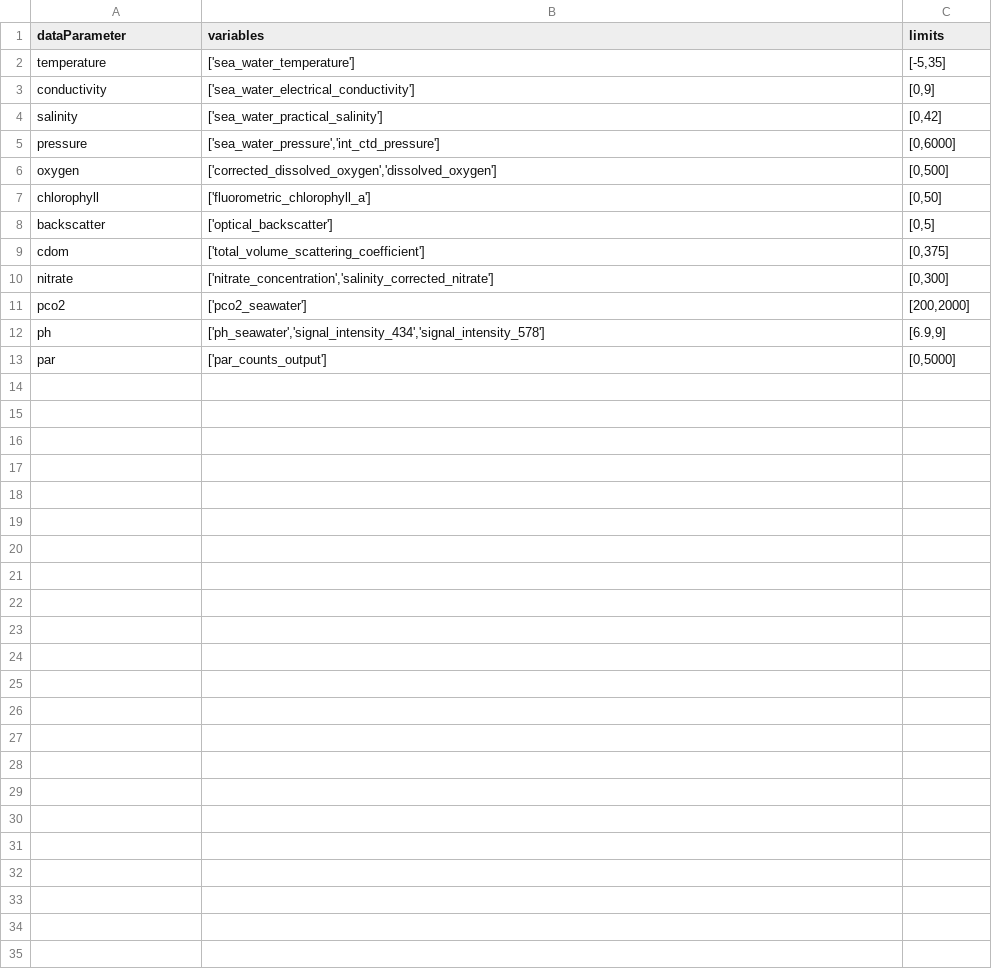
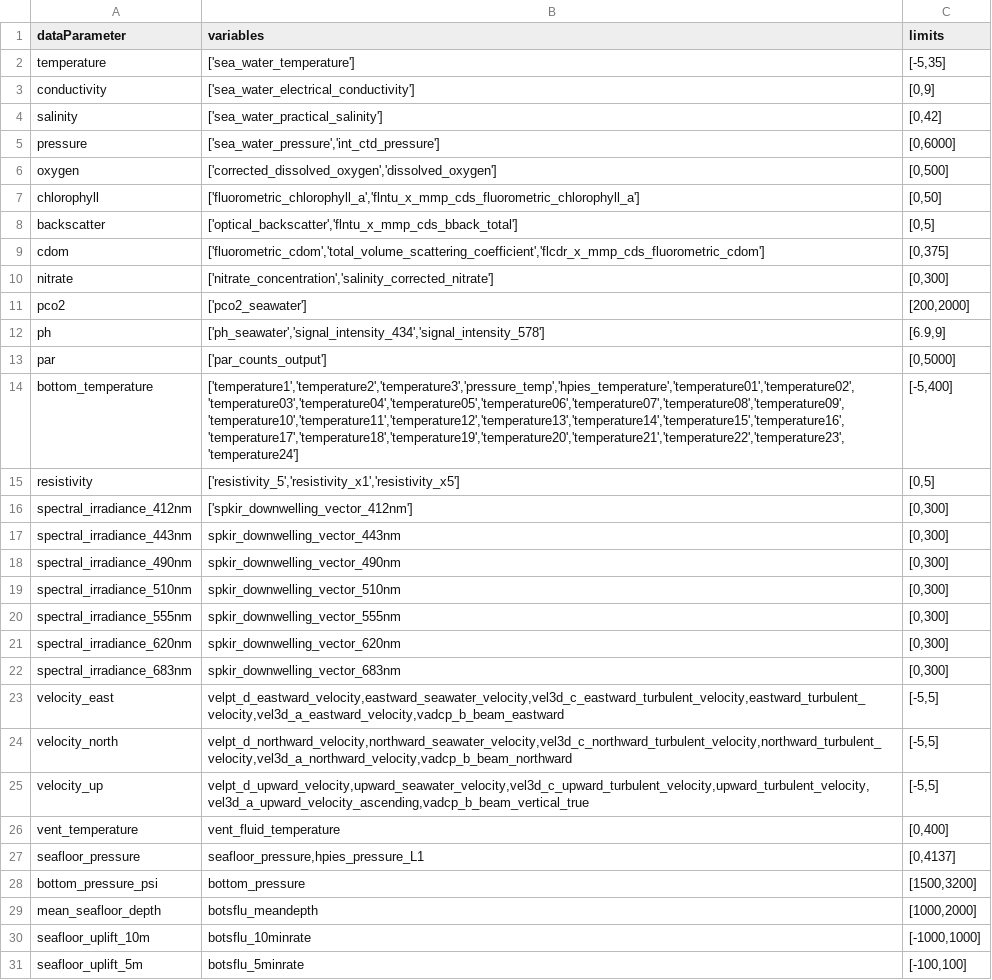
Before and after one commit to OOI-CabledArray/qartod, a CSV file: parameterMap.csv, drawn as a sheet.

Commit message:
adding inst and limits

```diff
--- a/parameterMap.csv
+++ b/parameterMap.csv
@@ -6,5 +6,5 @@ pressure,"['sea_water_pressure','int_ctd_pressure']","[0,6000]"
 oxygen,"['corrected_dissolved_oxygen','dissolved_oxygen']","[0,500]"
-chlorophyll,"['fluorometric_chlorophyll_a']","[0,50]"
-backscatter,"['optical_backscatter']","[0,5]"
-cdom,"['total_volume_scattering_coefficient']","[0,375"]
+chlorophyll,"['fluorometric_chlorophyll_a','flntu_x_mmp_cds_fluorometric_chlorophyll_a']","[0,50]"
+backscatter,"['optical_backscatter','flntu_x_mmp_cds_bback_total']","[0,5]"
+cdom,"['fluorometric_cdom','total_volume_scattering_coefficient','flcdr_x_mmp_cds_fluorometric_cdom']","[0,375]"
 nitrate,"['nitrate_concentration','salinity_corrected_nitrate']","[0,300]"
@@ -13 +13,19 @@ ph,"['ph_seawater','signal_intensity_434','signal_intensity_578']","[6.9,9]"
 par,"['par_counts_output']","[0,5000]"
+bottom_temperature,"['temperature1','temperature2','temperature3','pressure_temp','hpies_temperature','temperature01','temperature02','temperature03','temperature04','temperature05','temperature06','temperature07','temperature08','temperature09','temperature10','temperature11','temperature12','temperature13','temperature14','temperature15','temperature16','temperature17','temperature18','temperature19','temperature20','temperature21','temperature22','temperature23','temperature24']","[-5,400]"
+resistivity,"['resistivity_5','resistivity_x1','resistivity_x5']","[0,5]"
+spectral_irradiance_412nm,"['spkir_downwelling_vector_412nm']","[0,300]"
+spectral_irradiance_443nm,"spkir_downwelling_vector_443nm","[0,300]"
+spectral_irradiance_490nm,"spkir_downwelling_vector_490nm","[0,300]"
+spectral_irradiance_510nm,"spkir_downwelling_vector_510nm","[0,300]"
+spectral_irradiance_555nm,"spkir_downwelling_vector_555nm","[0,300]"
+spectral_irradiance_620nm,"spkir_downwelling_vector_620nm","[0,300]"
+spectral_irradiance_683nm,"spkir_downwelling_vector_683nm","[0,300]"
+velocity_east,"velpt_d_eastward_velocity,eastward_seawater_velocity,vel3d_c_eastward_turbulent_velocity,eastward_turbulent_velocity,vel3d_a_eastward_velocity,vadcp_b_beam_eastward","[-5,5]"
+velocity_north,"velpt_d_northward_velocity,northward_seawater_velocity,vel3d_c_northward_turbulent_velocity,northward_turbulent_velocity,vel3d_a_northward_velocity,vadcp_b_beam_northward","[-5,5]"
+velocity_up,"velpt_d_upward_velocity,upward_seawater_velocity,vel3d_c_upward_turbulent_velocity,upward_turbulent_velocity,vel3d_a_upward_velocity_ascending,vadcp_b_beam_vertical_true","[-5,5]"
+vent_temperature,"vent_fluid_temperature","[0,400]"
+seafloor_pressure,"seafloor_pressure,hpies_pressure_L1","[0,4137]"
+bottom_pressure_psi,"bottom_pressure","[1500,3200]"
+mean_seafloor_depth,"botsflu_meandepth","[1000,2000]"
+seafloor_uplift_10m,"botsflu_10minrate","[-1000,1000]"
+seafloor_uplift_5m,"botsflu_5minrate","[-100,100]"
```
Also changed, not shown: qartodTests.csv.
